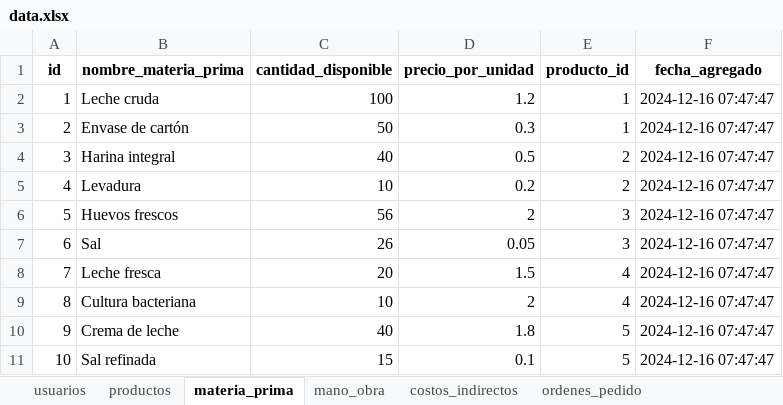
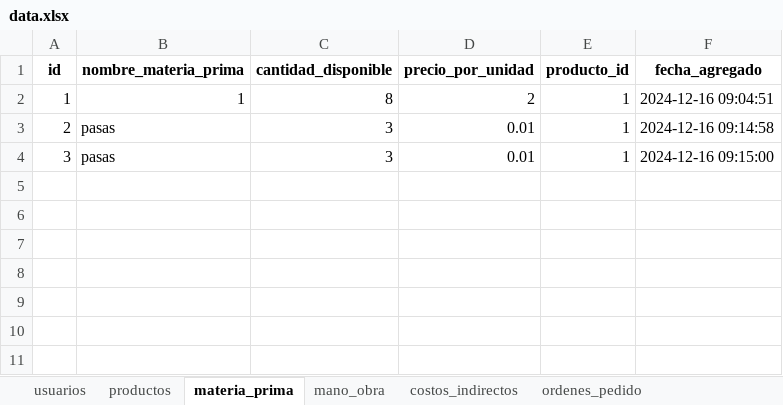
Before and after one commit to gussephe-benjamin/Aplicativo-Costos, an Excel workbook: Backend/app/data/data.xlsx, sheet materia_prima, drawn as a sheet; values as stored, in another font and other column widths than the file's, no borders; the diff names each change by its address in the sheet, - before the commit and + after, or states it on an @@ line.

```diff
--- a/Backend/app/data/data.xlsx (sheet materia_prima)
+++ b/Backend/app/data/data.xlsx (sheet materia_prima)
-B2 (nombre_materia_prima): Leche cruda
+B2 (nombre_materia_prima): 1
-C2 (cantidad_disponible): 100
+C2 (cantidad_disponible): 8
-D2 (precio_por_unidad): 1.2
+D2 (precio_por_unidad): 2
-F2 (fecha_agregado): 2024-12-16 07:47:47
+F2 (fecha_agregado): 2024-12-16 09:04:51
-B3 (nombre_materia_prima): Envase de cartón
+B3 (nombre_materia_prima): pasas
-C3 (cantidad_disponible): 50
+C3 (cantidad_disponible): 3
-D3 (precio_por_unidad): 0.3
+D3 (precio_por_unidad): 0.01
-F3 (fecha_agregado): 2024-12-16 07:47:47
+F3 (fecha_agregado): 2024-12-16 09:14:58
-B4 (nombre_materia_prima): Harina integral
+B4 (nombre_materia_prima): pasas
-C4 (cantidad_disponible): 40
+C4 (cantidad_disponible): 3
-D4 (precio_por_unidad): 0.5
+D4 (precio_por_unidad): 0.01
-E4 (producto_id): 2
+E4 (producto_id): 1
-F4 (fecha_agregado): 2024-12-16 07:47:47
+F4 (fecha_agregado): 2024-12-16 09:15:00
-row 5: 4 | Levadura | 10 | 0.2 | 2 | 2024-12-16 07:47:47
-row 6: 5 | Huevos frescos | 56 | 2 | 3 | 2024-12-16 07:47:47
-row 7: 6 | Sal | 26 | 0.05 | 3 | 2024-12-16 07:47:47
-row 8: 7 | Leche fresca | 20 | 1.5 | 4 | 2024-12-16 07:47:47
-row 9: 8 | Cultura bacteriana | 10 | 2 | 4 | 2024-12-16 07:47:47
-row 10: 9 | Crema de leche | 40 | 1.8 | 5 | 2024-12-16 07:47:47
-row 11: 10 | Sal refinada | 15 | 0.1 | 5 | 2024-12-16 07:47:47
```
Also changed, not shown: sheet mano_obra, sheet productos, sheet ordenes_pedido, sheet costos_indirectos, sheet usuarios, 2 other files.
